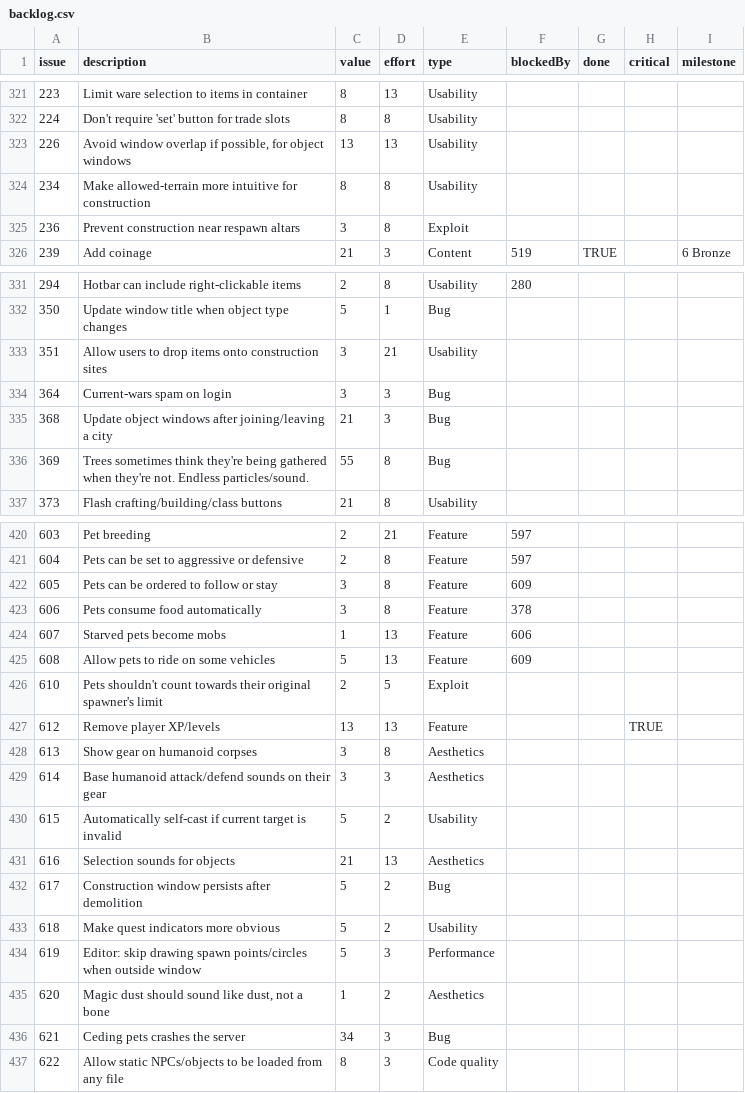
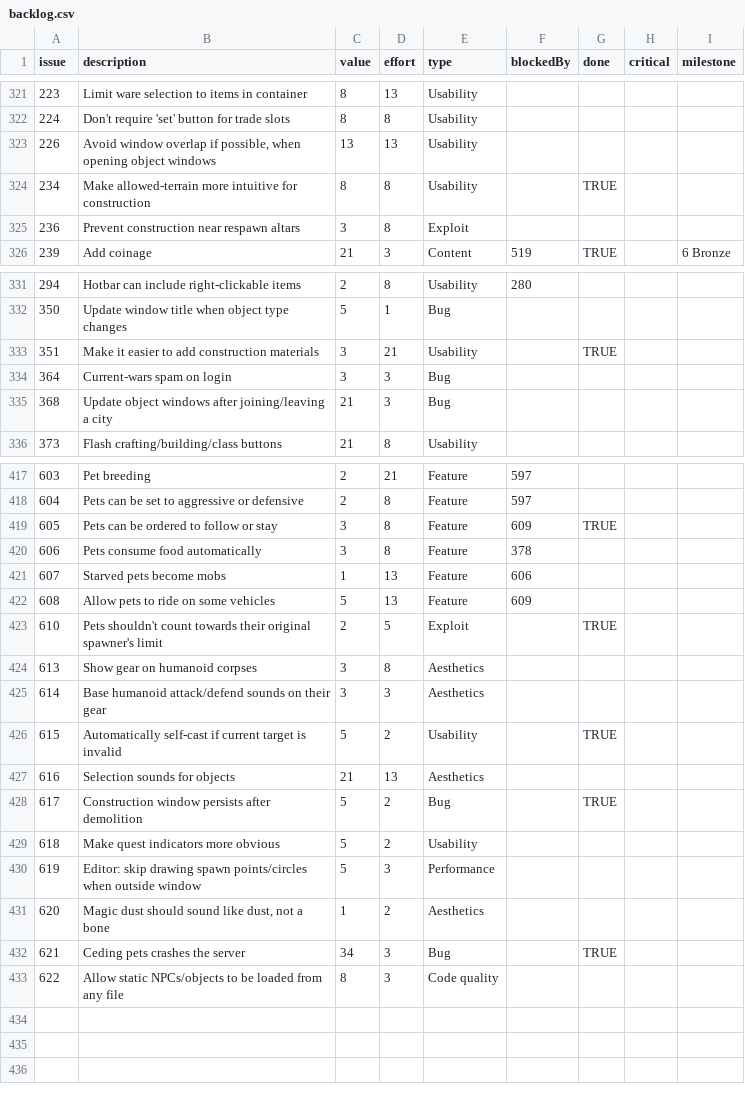
Before and after one commit to timgurto/Hellas, a CSV file: doc/backlog/backlog.csv, drawn as a sheet; only a part is shown, gaps mark what is left out; the diff covers the shown part only.

Commit message:
Update backlog

```diff
--- a/doc/backlog/backlog.csv
+++ b/doc/backlog/backlog.csv
@@ -322,4 +322,4 @@ issue,description,value,effort,type,blockedBy,done,critical,milestone
 224,Don't require 'set' button for trade slots,8,8,Usability,,,,
-226,"Avoid window overlap if possible, for object windows",13,13,Usability,,,,
-234,Make allowed-terrain more intuitive for construction,8,8,Usability,,,,
+226,"Avoid window overlap if possible, when opening object windows",13,13,Usability,,,,
+234,Make allowed-terrain more intuitive for construction,8,8,Usability,,TRUE,,
 236,Prevent construction near respawn altars,3,8,Exploit,,,,
@@ -332,6 +332,5 @@ issue,description,value,effort,type,blockedBy,done,critical,milestone
 350,Update window title when object type changes,5,1,Bug,,,,
-351,Allow users to drop items onto construction sites,3,21,Usability,,,,
+351,Make it easier to add construction materials,3,21,Usability,,TRUE,,
 364,Current-wars spam on login,3,3,Bug,,,,
 368,Update object windows after joining/leaving a city,21,3,Bug,,,,
-369,Trees sometimes think they're being gathered when they're not.  Endless particles/sound.,55,8,Bug,,,,
 373,Flash crafting/building/class buttons,21,8,Usability,,,,
@@ -421,3 +418,3 @@ issue,description,value,effort,type,blockedBy,done,critical,milestone
 604,Pets can be set to aggressive or defensive,2,8,Feature,597,,,
-605,Pets can be ordered to follow or stay,3,8,Feature,609,,,
+605,Pets can be ordered to follow or stay,3,8,Feature,609,TRUE,,
 606,Pets consume food automatically,3,8,Feature,378,,,
@@ -425,9 +422,8 @@ issue,description,value,effort,type,blockedBy,done,critical,milestone
 608,Allow pets to ride on some vehicles,5,13,Feature,609,,,
-610,Pets shouldn't count towards their original spawner's limit,2,5,Exploit,,,,
-612,Remove player XP/levels,13,13,Feature,,,TRUE,
+610,Pets shouldn't count towards their original spawner's limit,2,5,Exploit,,TRUE,,
 613,Show gear on humanoid corpses,3,8,Aesthetics,,,,
 614,Base humanoid attack/defend sounds on their gear,3,3,Aesthetics,,,,
-615,Automatically self-cast if current target is invalid,5,2,Usability,,,,
+615,Automatically self-cast if current target is invalid,5,2,Usability,,TRUE,,
 616,Selection sounds for objects,21,13,Aesthetics,,,,
-617,Construction window persists after demolition,5,2,Bug,,,,
+617,Construction window persists after demolition,5,2,Bug,,TRUE,,
 618,Make quest indicators more obvious,5,2,Usability,,,,
@@ -435,3 +431,3 @@ issue,description,value,effort,type,blockedBy,done,critical,milestone
 620,"Magic dust should sound like dust, not a bone",1,2,Aesthetics,,,,
-621,Ceding pets crashes the server,34,3,Bug,,,,
+621,Ceding pets crashes the server,34,3,Bug,,TRUE,,
 622,Allow static NPCs/objects to be loaded from any file,8,3,Code quality,,,,
```
Also changed, not shown: 2 removed rows and 12 edited cells elsewhere in this file.
